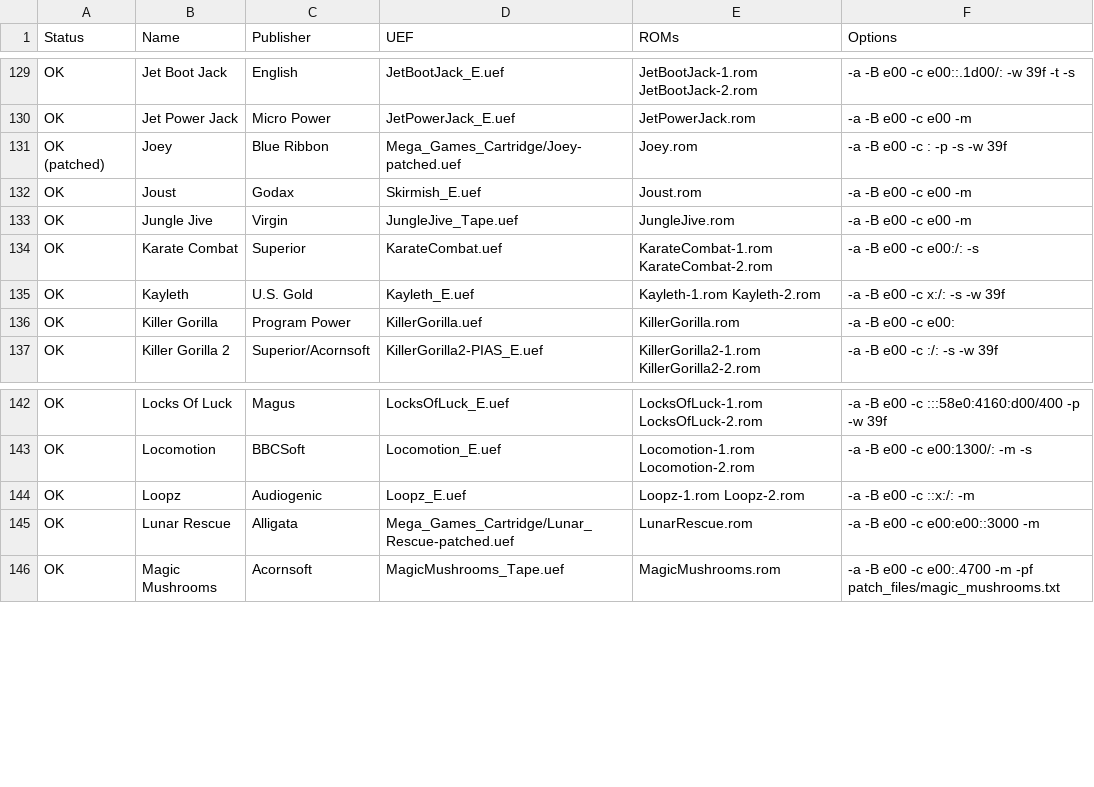
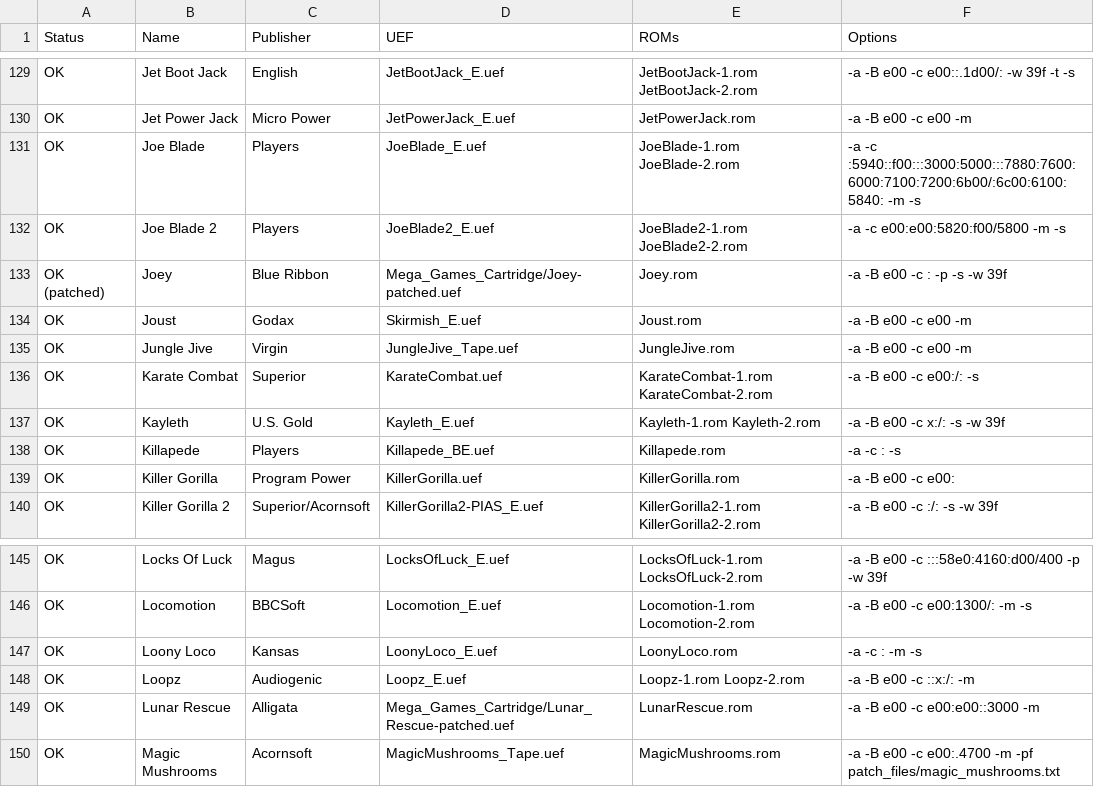
Before and after one commit to stardot/MegaGamesCartridge-ROM-recipes, a CSV file: roms.csv, drawn as a sheet; only a part is shown, gaps mark what is left out.

```diff
--- a/roms.csv
+++ b/roms.csv
@@ -130,2 +130,4 @@ OK,Jet Boot Jack,English,JetBootJack_E.uef,JetBootJack-1.rom JetBootJack-2.rom,-
 OK,Jet Power Jack,Micro Power,JetPowerJack_E.uef,JetPowerJack.rom,-a -B e00 -c e00 -m
+OK,Joe Blade,Players,JoeBlade_E.uef,JoeBlade-1.rom JoeBlade-2.rom,-a -c :5940::f00:::3000:5000:::7880:7600:6000:7100:7200:6b00/:6c00:6100:5840: -m -s
+OK,Joe Blade 2,Players,JoeBlade2_E.uef,JoeBlade2-1.rom JoeBlade2-2.rom,-a -c e00:e00:5820:f00/5800 -m -s
 OK (patched),Joey,Blue Ribbon,Mega_Games_Cartridge/Joey-patched.uef,Joey.rom,-a -B e00 -c : -p -s -w 39f
@@ -135,2 +137,3 @@ OK,Karate Combat,Superior,KarateCombat.uef,KarateCombat-1.rom KarateCombat-2.rom
 OK,Kayleth,U.S. Gold,Kayleth_E.uef,Kayleth-1.rom Kayleth-2.rom,-a -B e00 -c x:/: -s -w 39f
+OK,Killapede,Players,Killapede_BE.uef,Killapede.rom,-a -c : -s
 OK,Killer Gorilla,Program Power,KillerGorilla.uef,KillerGorilla.rom,-a -B e00 -c e00:
@@ -143,2 +146,3 @@ OK,Locks Of Luck,Magus,LocksOfLuck_E.uef,LocksOfLuck-1.rom LocksOfLuck-2.rom,-a
 OK,Locomotion,BBCSoft,Locomotion_E.uef,Locomotion-1.rom Locomotion-2.rom,-a -B e00 -c e00:1300/: -m -s
+OK,Loony Loco,Kansas,LoonyLoco_E.uef,LoonyLoco.rom,-a -c : -m -s
 OK,Loopz,Audiogenic,Loopz_E.uef,Loopz-1.rom Loopz-2.rom,-a -B e00 -c ::x:/: -m
```
Also changed, not shown: 2 other files.
